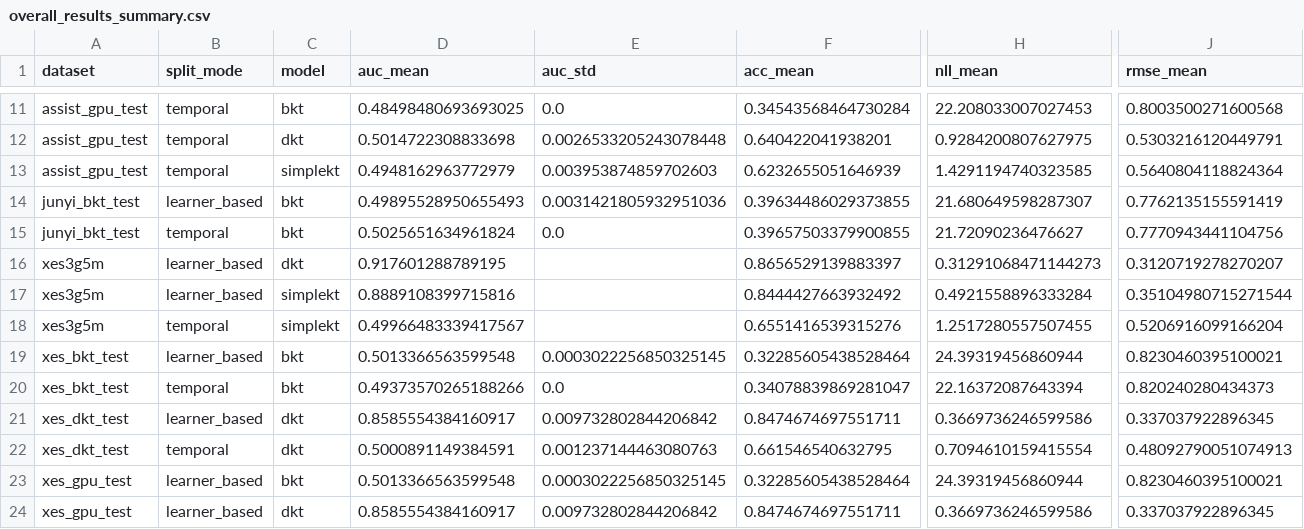
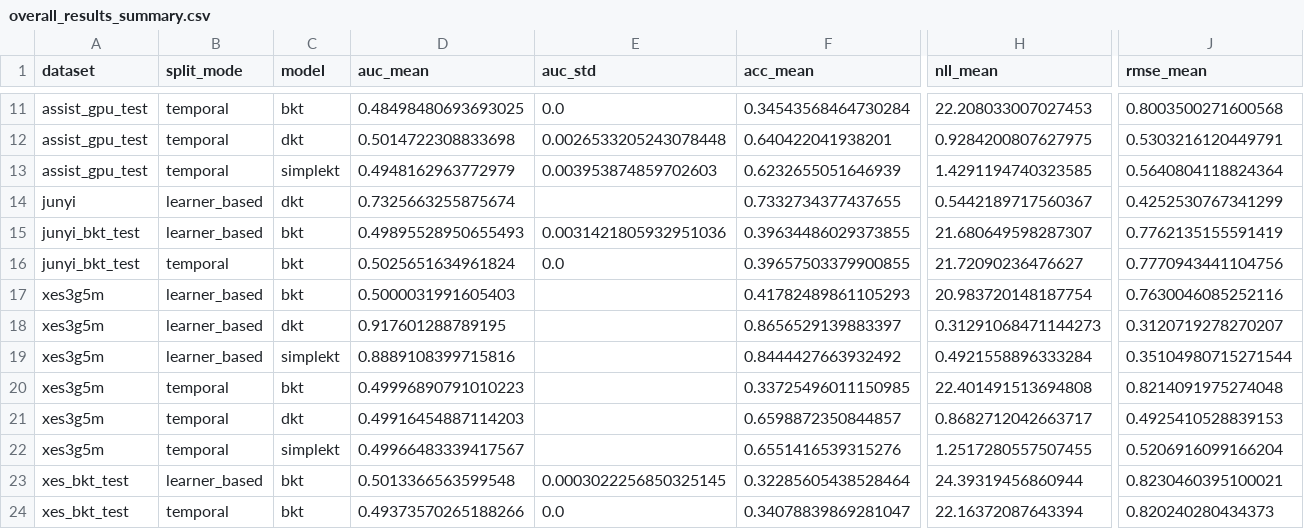
Before and after one commit to trinhnkt/Sparse-Concept-and-Calibration, a CSV file: p0-sparse-calibration-kt/results/tables/overall_results_summary.csv, drawn as a sheet; only a part is shown, gaps mark what is left out; the shorter side is filled out with more unchanged rows; rows hold the shown columns only; the diff names each change by its address in the sheet, - before the commit and + after, or states it on an @@ line.

```diff
--- a/p0-sparse-calibration-kt/results/tables/overall_results_summary.csv
+++ b/p0-sparse-calibration-kt/results/tables/overall_results_summary.csv
+row 14: junyi | learner_based | dkt | 0.7325663255875674 |  | 0.7332734377437655 | 0.5442189717560367 | 0.4252530767341299
+row 17: xes3g5m | learner_based | bkt | 0.5000031991605403 |  | 0.41782489861105293 | 20.983720148187754 | 0.7630046085252116
+row 20: xes3g5m | temporal | bkt | 0.49996890791010223 |  | 0.33725496011150985 | 22.401491513694808 | 0.8214091975274048
+row 21: xes3g5m | temporal | dkt | 0.49916454887114203 |  | 0.6598872350844857 | 0.8682712042663717 | 0.4925410528839153
```
Also changed, not shown: p0-sparse-calibration-kt/results/tables/bucket_distribution.csv, p0-sparse-calibration-kt/results/tables/cold_start_feasibility.csv, 16 other files.
